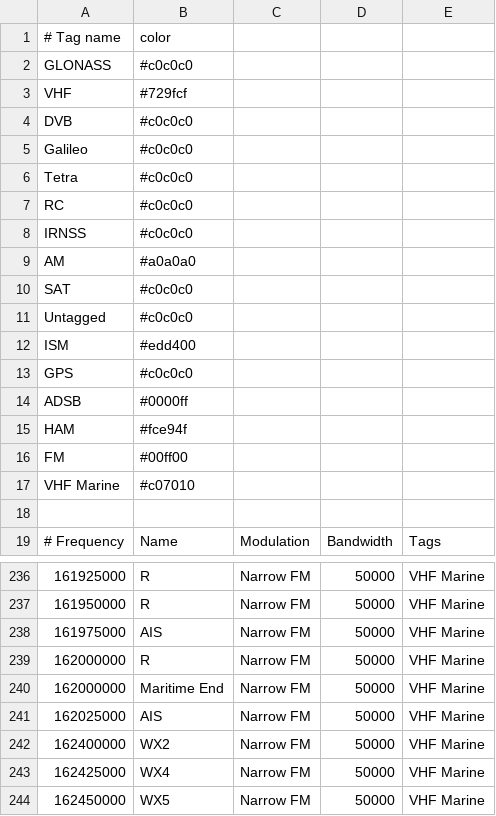
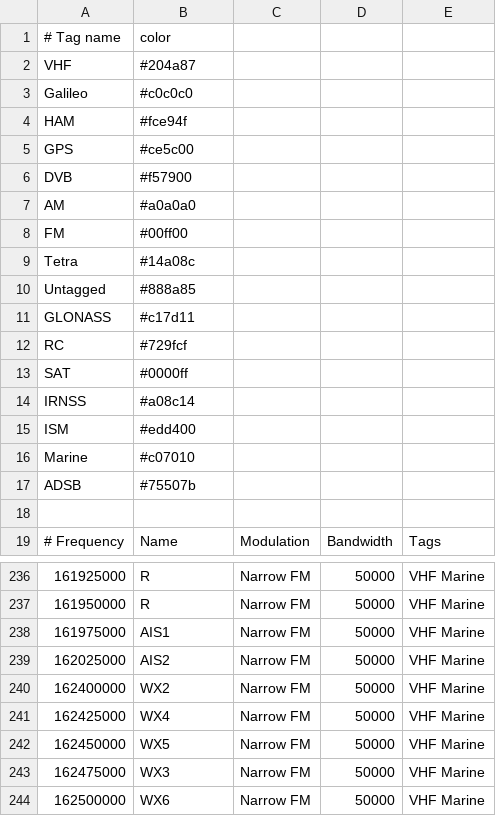
Before and after one commit to jalsaman/sdr, a CSV file: gqrx/bookmarks.csv, drawn as a sheet; only a part is shown, gaps mark what is left out; the shorter side is filled out with more unchanged rows; the diff covers the shown part only.

Commit message:
bm

```diff
--- a/gqrx/bookmarks.csv
+++ b/gqrx/bookmarks.csv
@@ -1,18 +1,18 @@
 # Tag name          ;  color
-GLONASS             ; #c0c0c0
-VHF                 ; #729fcf
-DVB                 ; #c0c0c0
+VHF                 ; #204a87
 Galileo             ; #c0c0c0
-Tetra               ; #c0c0c0
-RC                  ; #c0c0c0
-IRNSS               ; #c0c0c0
+HAM                 ; #fce94f
+GPS                 ; #ce5c00
+DVB                 ; #f57900
 AM                  ; #a0a0a0
-SAT                 ; #c0c0c0
-Untagged            ; #c0c0c0
+FM                  ; #00ff00
+Tetra               ; #14a08c
+Untagged            ; #888a85
+GLONASS             ; #c17d11
+RC                  ; #729fcf
+SAT                 ; #0000ff
+IRNSS               ; #a08c14
 ISM                 ; #edd400
-GPS                 ; #c0c0c0
-ADSB                ; #0000ff
-HAM                 ; #fce94f
-FM                  ; #00ff00
-VHF Marine          ; #c07010
+Marine              ; #c07010
+ADSB                ; #75507b
 
@@ -237,6 +237,4 @@ VHF Marine          ; #c07010
    161950000; R                        ; Narrow FM           ;      50000; VHF Marine
-   161975000; AIS                      ; Narrow FM           ;      50000; VHF Marine
-   162000000; R                        ; Narrow FM           ;      50000; VHF Marine
-   162000000; Maritime End             ; Narrow FM           ;      50000; VHF Marine
-   162025000; AIS                      ; Narrow FM           ;      50000; VHF Marine
+   161975000; AIS1                     ; Narrow FM           ;      50000; VHF Marine
+   162025000; AIS2                     ; Narrow FM           ;      50000; VHF Marine
    162400000; WX2                      ; Narrow FM           ;      50000; VHF Marine
```
Also changed, not shown: 2 edited cells elsewhere in this file.
